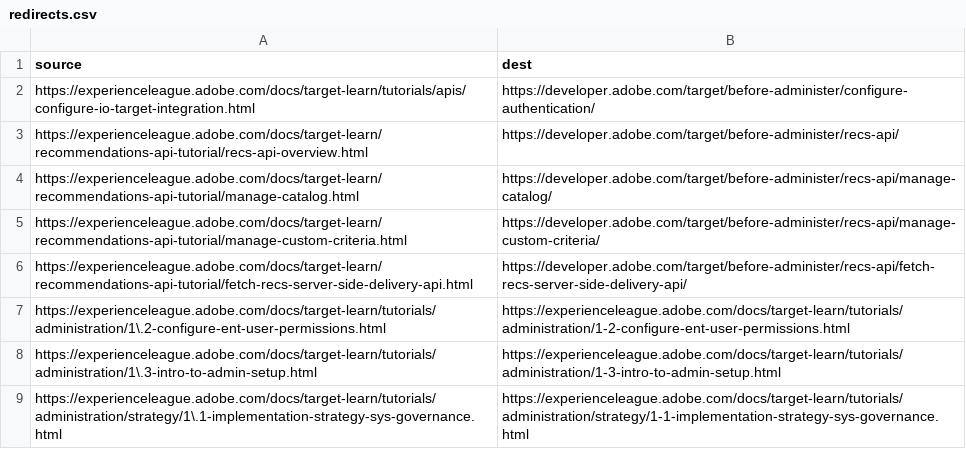
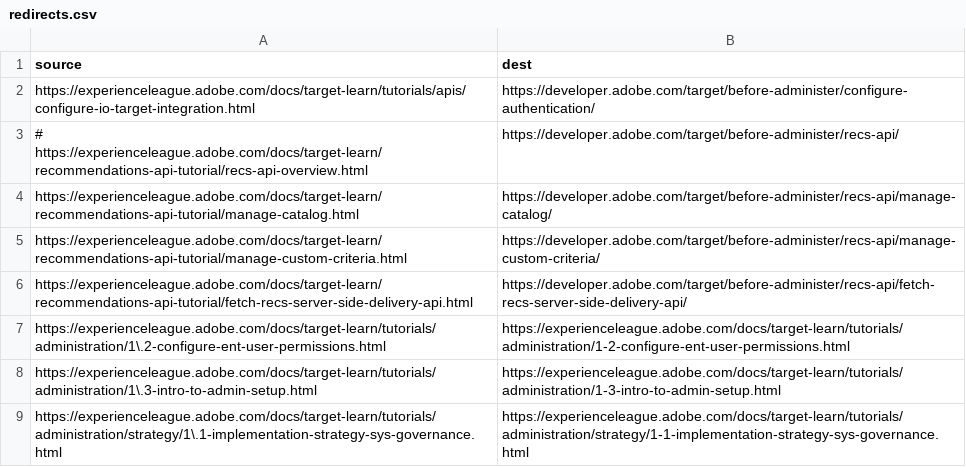
Before and after one commit to AdobeDocs/target-learn.zh-Hant, a CSV file: redirects.csv, drawn as a sheet; only a part is shown.

Commit message:
Updating Old File for core commit c015c2424b686e6452727a23238cd9929ebcf6e9

```diff
--- a/redirects.csv
+++ b/redirects.csv
@@ -2,3 +2,3 @@
 https://experienceleague.adobe.com/docs/target-learn/tutorials/apis/configure-io-target-integration.html,https://developer.adobe.com/target/before-administer/configure-authentication/
-https://experienceleague.adobe.com/docs/target-learn/recommendations-api-tutorial/recs-api-overview.html,https://developer.adobe.com/target/before-administer/recs-api/
+# https://experienceleague.adobe.com/docs/target-learn/recommendations-api-tutorial/recs-api-overview.html,https://developer.adobe.com/target/before-administer/recs-api/
 https://experienceleague.adobe.com/docs/target-learn/recommendations-api-tutorial/manage-catalog.html,https://developer.adobe.com/target/before-administer/recs-api/manage-catalog/
```
